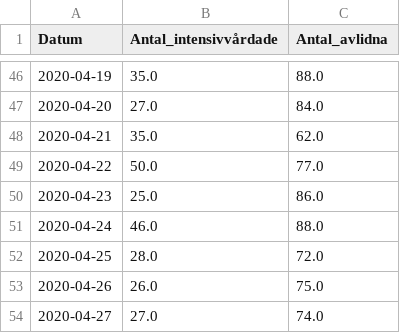
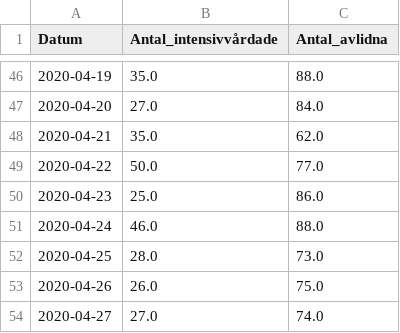
Before and after one commit to surapelle/covid_data, a CSV file: FHM_iva_doda_tid.csv, drawn as a sheet; only a part is shown, gaps mark what is left out; the diff covers the shown part only.

```diff
--- a/FHM_iva_doda_tid.csv
+++ b/FHM_iva_doda_tid.csv
@@ -51,3 +51,3 @@ Datum,Antal_intensivvårdade,Antal_avlidna
 2020-04-24,46.0,88.0
-2020-04-25,28.0,72.0
+2020-04-25,28.0,73.0
 2020-04-26,26.0,75.0
```
Also changed, not shown: 1 added row and 26 edited cells elsewhere in this file, FHM_alder.csv, 2 other files.
